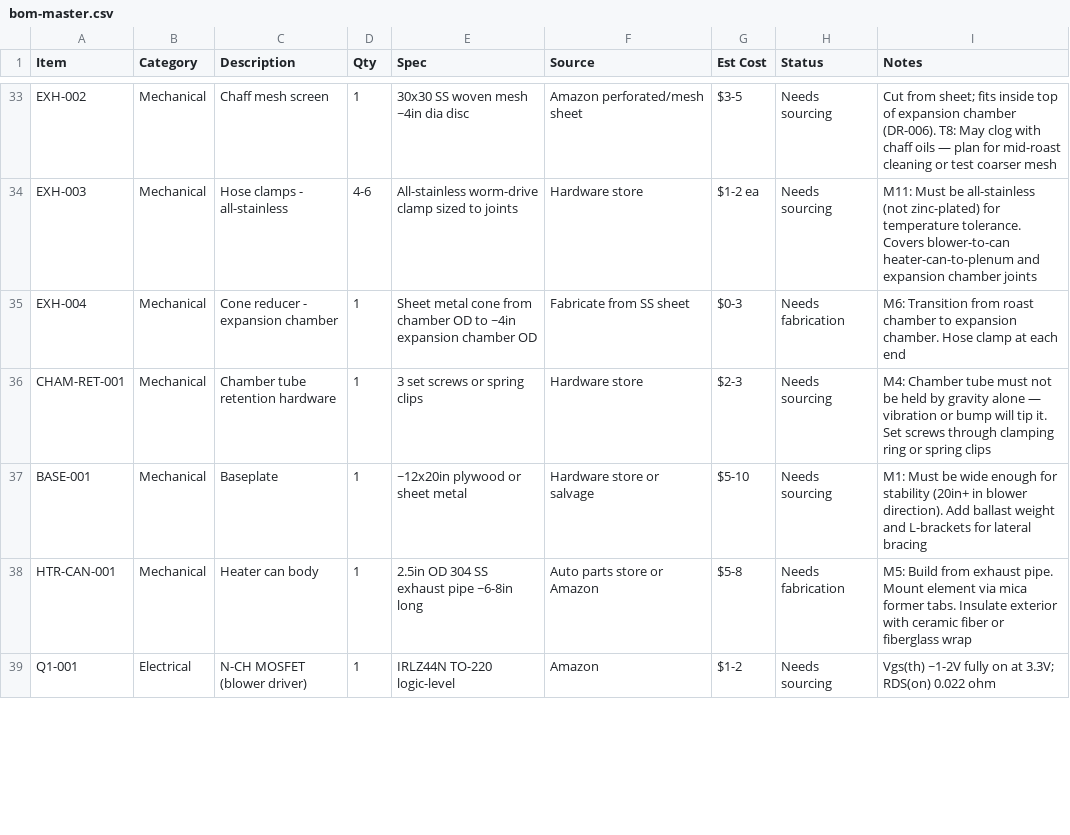
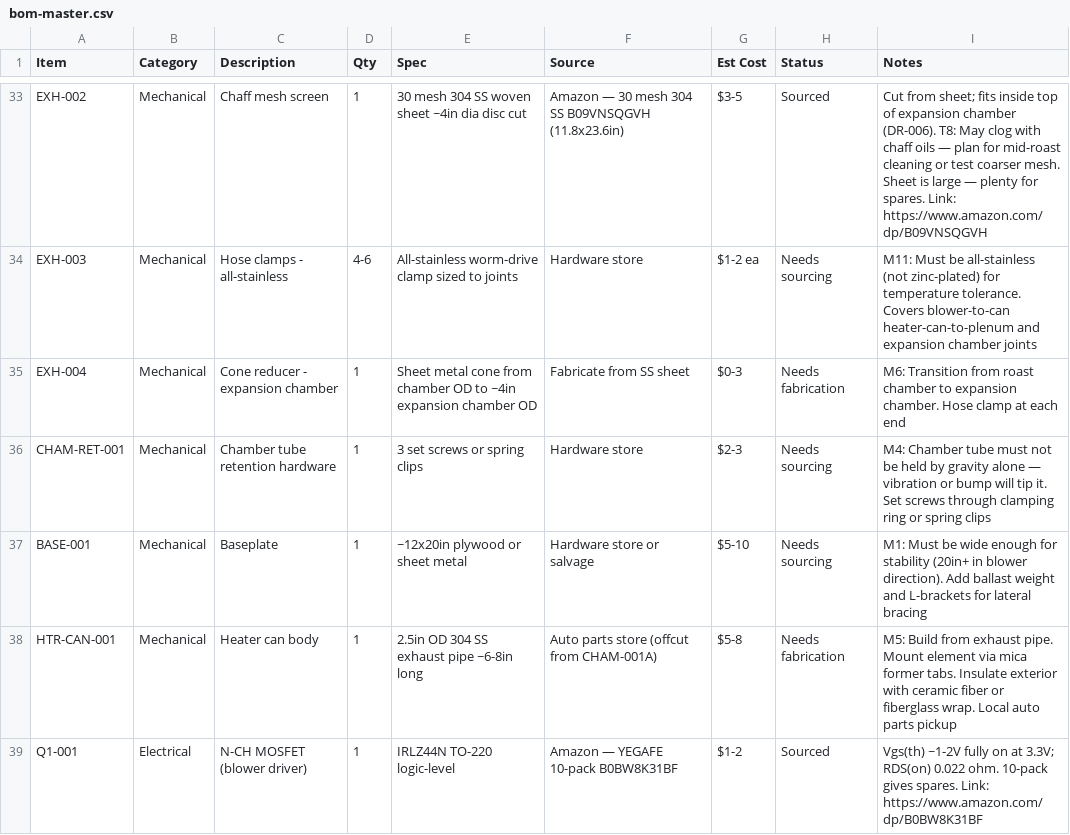
Before and after one commit to tom-jordan23/roaster, a CSV file: bom/bom-master.csv, drawn as a sheet; only a part is shown, gaps mark what is left out; the diff covers the shown part only; the diff names each change by its address in the sheet, - before the commit and + after, or states it on an @@ line.

Commit message:
updated sourcing links

```diff
--- a/bom/bom-master.csv
+++ b/bom/bom-master.csv
-E33 (Spec): 30x30 SS woven mesh ~4in dia disc
+E33 (Spec): 30 mesh 304 SS woven sheet ~4in dia disc cut
-F33 (Source): Amazon perforated/mesh sheet
+F33 (Source): Amazon — 30 mesh 304 SS B09VNSQGVH (11.8x23.6in)
-H33 (Status): Needs sourcing
+H33 (Status): Sourced
-I33 (Notes): …test coarser mesh
+I33 (Notes): …test coarser mesh. Sheet is large — plenty for spares. Link: https://www.amazon.com/dp/B09VNSQGVH
-F38 (Source): Auto parts store or Amazon
+F38 (Source): Auto parts store (offcut from CHAM-001A)
-I38 (Notes): …or fiberglass wrap
+I38 (Notes): …or fiberglass wrap. Local auto parts pickup
-F39 (Source): Amazon
+F39 (Source): Amazon — YEGAFE 10-pack B0BW8K31BF
-H39 (Status): Needs sourcing
+H39 (Status): Sourced
-I39 (Notes): …RDS(on) 0.022 ohm
+I39 (Notes): …RDS(on) 0.022 ohm. 10-pack gives spares. Link: https://www.amazon.com/dp/B0BW8K31BF
```
Also changed, not shown: 96 edited cells elsewhere in this file, 1 other file.
